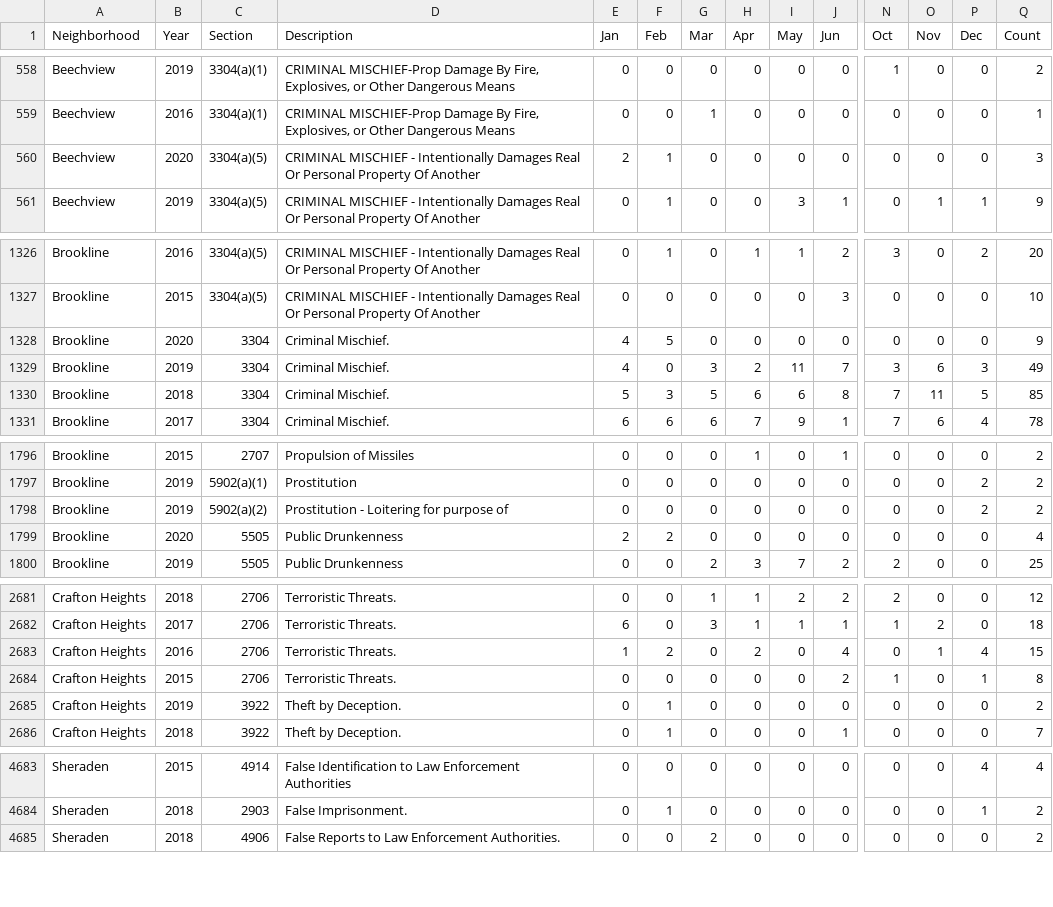
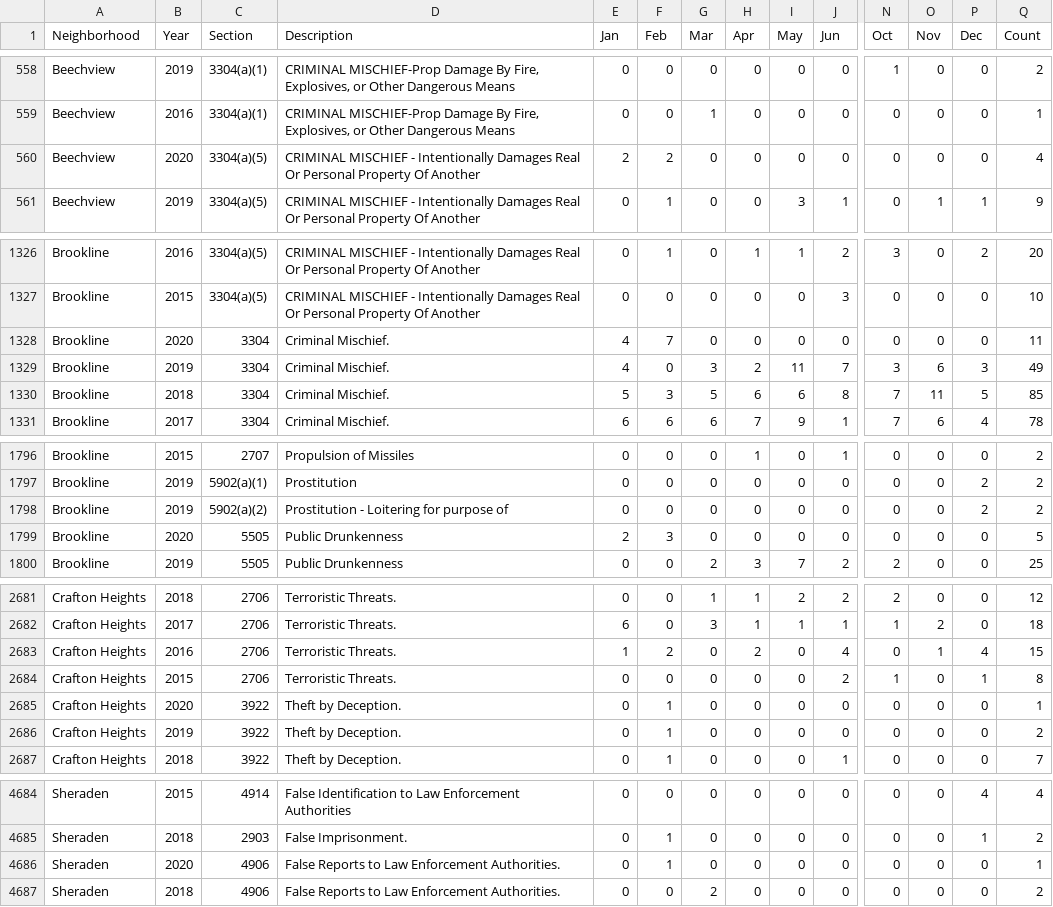
Before and after one commit to mhowe0422/mhowe0422.github.io, a CSV file: Zone6/Zone6data.csv, drawn as a sheet; only a part is shown, gaps mark what is left out; rows hold the shown columns only; the diff covers the shown part only; the diff names each change by its address in the sheet, - before the commit and + after, or states it on an @@ line.

```diff
--- a/Zone6/Zone6data.csv
+++ b/Zone6/Zone6data.csv
-F560 (Feb): 1
+F560 (Feb): 2
-Q560 (Count): 3
+Q560 (Count): 4
-F1328 (Feb): 5
+F1328 (Feb): 7
-Q1328 (Count): 9
+Q1328 (Count): 11
-F1799 (Feb): 2
+F1799 (Feb): 3
-Q1799 (Count): 4
+Q1799 (Count): 5
+row 2685: Crafton Heights | 2020 | 3922 | Theft by Deception. | 0 | 1 | 0 | 0 | 0 | 0 | 0 | 0 | 0 | 1
+row 4686: Sheraden | 2020 | 4906 | False Reports to Law Enforcement Authorities. | 0 | 1 | 0 | 0 | 0 | 0 | 0 | 0 | 0 | 1
```
Also changed, not shown: 4 moved rows and 8 edited cells elsewhere in this file, 1 other file.
